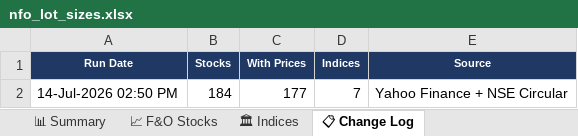
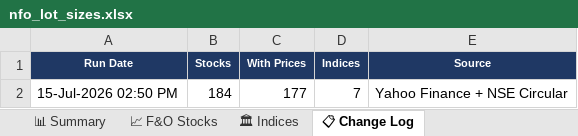
Before and after one commit to spurandhar0/nfo-lot-size-tracker, an Excel workbook: data/nfo_lot_sizes.xlsx, sheet 📋 Change Log, drawn as a sheet; values as stored, in another font and other column widths than the file's, no borders; the diff names each change by its address in the sheet, - before the commit and + after, or states it on an @@ line.

```diff
--- a/data/nfo_lot_sizes.xlsx (sheet 📋 Change Log)
+++ b/data/nfo_lot_sizes.xlsx (sheet 📋 Change Log)
-A2 (Run Date): 14-Jul-2026 02:50 PM
+A2 (Run Date): 15-Jul-2026 02:50 PM
```
Also changed, not shown: sheet 📈 F&O Stocks, sheet 📊 Summary, sheet 🏛 Indices, 1 other file.
